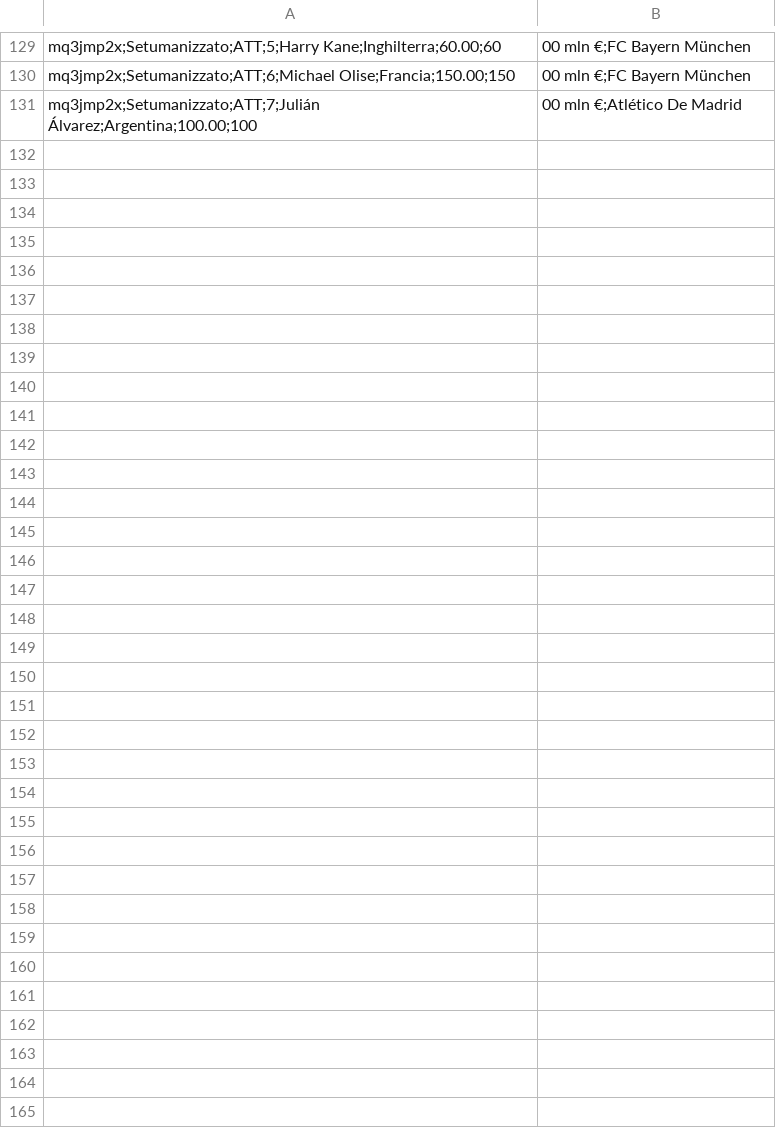
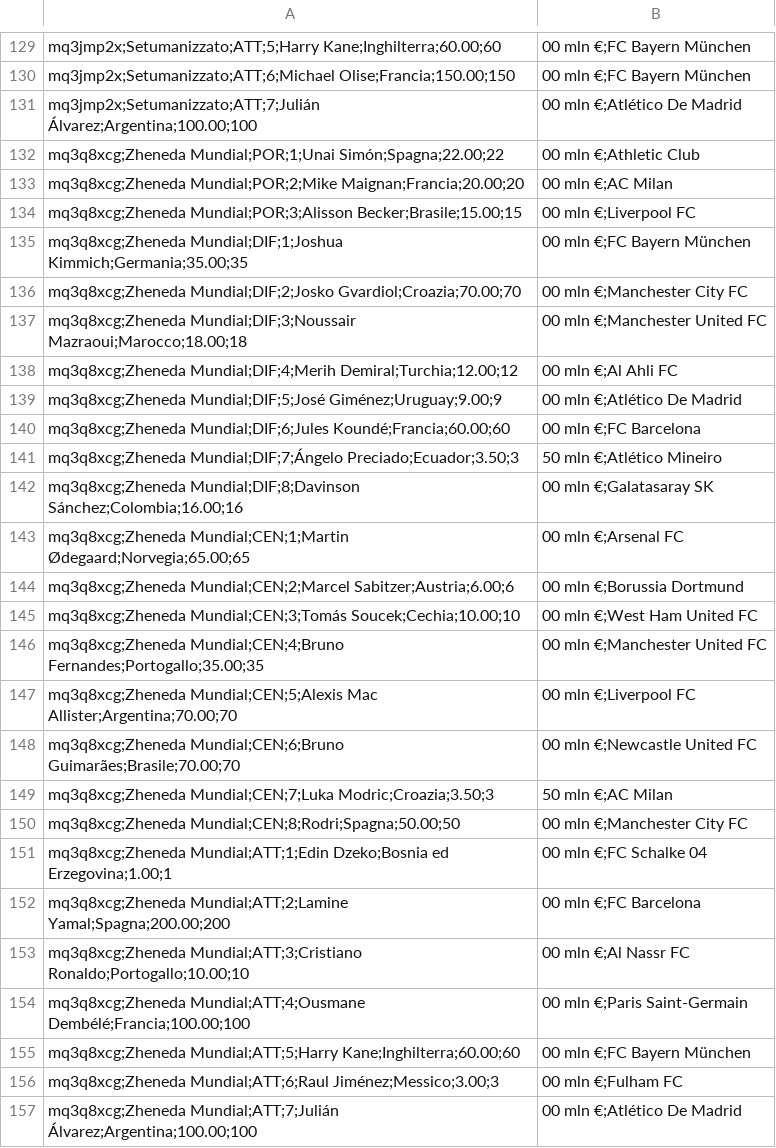
Before and after one commit to PablitoN82/FantaMondiale, a CSV file: database/rosters.csv, drawn as a sheet; only a part is shown, gaps mark what is left out.

```diff
--- a/database/rosters.csv
+++ b/database/rosters.csv
@@ -131 +131,27 @@ mq3jmp2x;Setumanizzato;ATT;6;Michael Olise;Francia;150.00;150,00 mln €;FC Baye
 mq3jmp2x;Setumanizzato;ATT;7;Julián Álvarez;Argentina;100.00;100,00 mln €;Atlético De Madrid
+mq3q8xcg;Zheneda Mundial;POR;1;Unai Simón;Spagna;22.00;22,00 mln €;Athletic Club
+mq3q8xcg;Zheneda Mundial;POR;2;Mike Maignan;Francia;20.00;20,00 mln €;AC Milan
+mq3q8xcg;Zheneda Mundial;POR;3;Alisson Becker;Brasile;15.00;15,00 mln €;Liverpool FC
+mq3q8xcg;Zheneda Mundial;DIF;1;Joshua Kimmich;Germania;35.00;35,00 mln €;FC Bayern München
+mq3q8xcg;Zheneda Mundial;DIF;2;Josko Gvardiol;Croazia;70.00;70,00 mln €;Manchester City FC
+mq3q8xcg;Zheneda Mundial;DIF;3;Noussair Mazraoui;Marocco;18.00;18,00 mln €;Manchester United FC
+mq3q8xcg;Zheneda Mundial;DIF;4;Merih Demiral;Turchia;12.00;12,00 mln €;Al Ahli FC
+mq3q8xcg;Zheneda Mundial;DIF;5;José Giménez;Uruguay;9.00;9,00 mln €;Atlético De Madrid
+mq3q8xcg;Zheneda Mundial;DIF;6;Jules Koundé;Francia;60.00;60,00 mln €;FC Barcelona
+mq3q8xcg;Zheneda Mundial;DIF;7;Ángelo Preciado;Ecuador;3.50;3,50 mln €;Atlético Mineiro
+mq3q8xcg;Zheneda Mundial;DIF;8;Davinson Sánchez;Colombia;16.00;16,00 mln €;Galatasaray SK
+mq3q8xcg;Zheneda Mundial;CEN;1;Martin Ødegaard;Norvegia;65.00;65,00 mln €;Arsenal FC
+mq3q8xcg;Zheneda Mundial;CEN;2;Marcel Sabitzer;Austria;6.00;6,00 mln €;Borussia Dortmund
+mq3q8xcg;Zheneda Mundial;CEN;3;Tomás Soucek;Cechia;10.00;10,00 mln €;West Ham United FC
+mq3q8xcg;Zheneda Mundial;CEN;4;Bruno Fernandes;Portogallo;35.00;35,00 mln €;Manchester United FC
+mq3q8xcg;Zheneda Mundial;CEN;5;Alexis Mac Allister;Argentina;70.00;70,00 mln €;Liverpool FC
+mq3q8xcg;Zheneda Mundial;CEN;6;Bruno Guimarães;Brasile;70.00;70,00 mln €;Newcastle United FC
+mq3q8xcg;Zheneda Mundial;CEN;7;Luka Modric;Croazia;3.50;3,50 mln €;AC Milan
+mq3q8xcg;Zheneda Mundial;CEN;8;Rodri;Spagna;50.00;50,00 mln €;Manchester City FC
+mq3q8xcg;Zheneda Mundial;ATT;1;Edin Dzeko;Bosnia ed Erzegovina;1.00;1,00 mln €;FC Schalke 04
+mq3q8xcg;Zheneda Mundial;ATT;2;Lamine Yamal;Spagna;200.00;200,00 mln €;FC Barcelona
+mq3q8xcg;Zheneda Mundial;ATT;3;Cristiano Ronaldo;Portogallo;10.00;10,00 mln €;Al Nassr FC
+mq3q8xcg;Zheneda Mundial;ATT;4;Ousmane Dembélé;Francia;100.00;100,00 mln €;Paris Saint-Germain
+mq3q8xcg;Zheneda Mundial;ATT;5;Harry Kane;Inghilterra;60.00;60,00 mln €;FC Bayern München
+mq3q8xcg;Zheneda Mundial;ATT;6;Raul Jiménez;Messico;3.00;3,00 mln €;Fulham FC
+mq3q8xcg;Zheneda Mundial;ATT;7;Julián Álvarez;Argentina;100.00;100,00 mln €;Atlético De Madrid
```
Also changed, not shown: database/registrations.csv.
